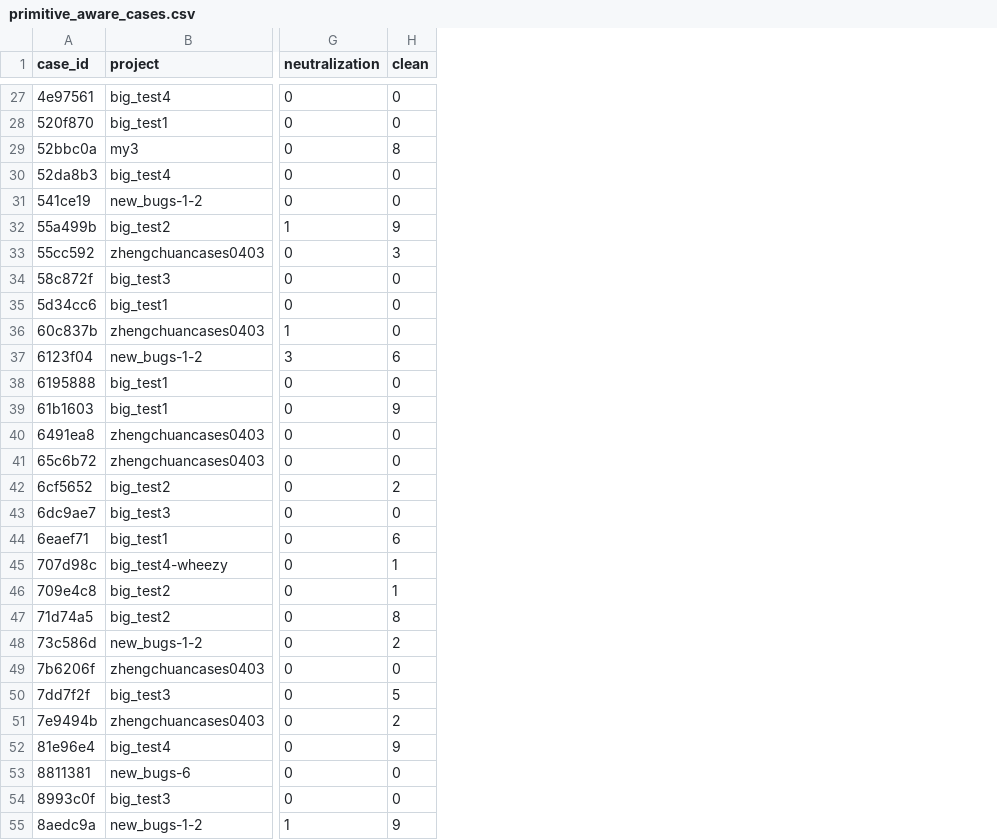
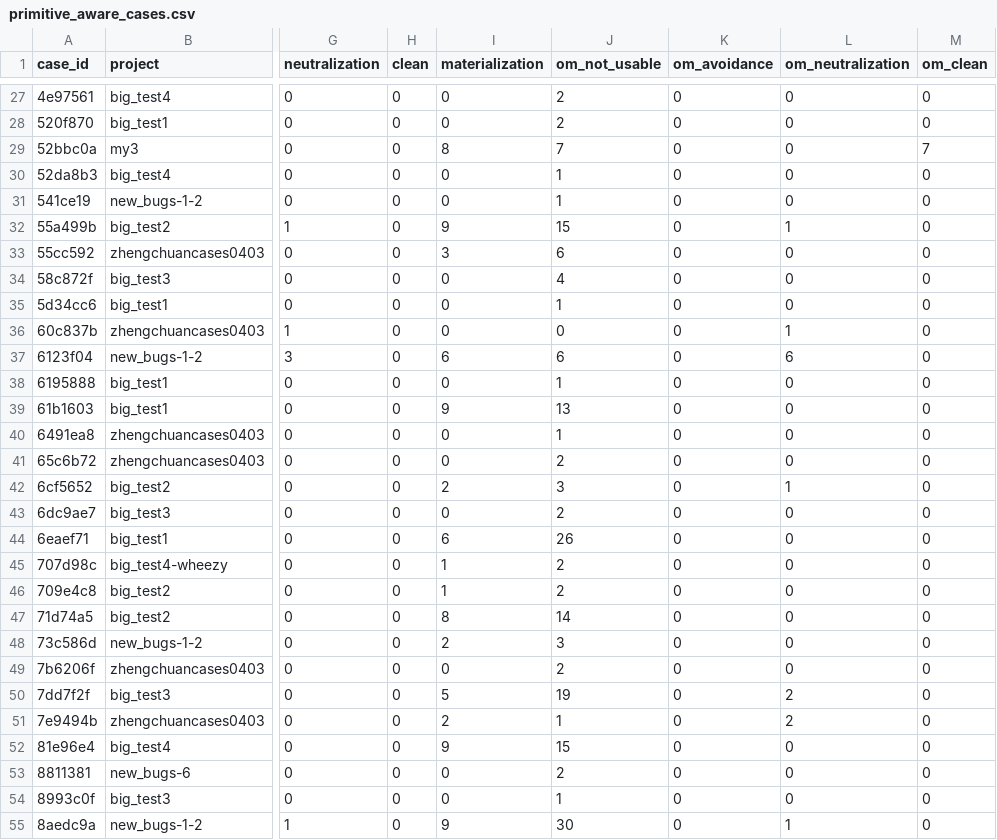
Before and after one commit to TomAPU/syzpass-paper, a CSV file: generated/primitive_aware_cases.csv, drawn as a sheet; only a part is shown, gaps mark what is left out; the diff covers the shown part only; the diff names each change by its address in the sheet, - before the commit and + after, or states it on an @@ line.

```diff
--- a/generated/primitive_aware_cases.csv
+++ b/generated/primitive_aware_cases.csv
+column I (materialization), rows 27-55: 0 | 0 | 8 | 0 | 0 | 9 | 3 | 0 | 0 | 0 | 6 | 0 | 9 | 0 | 0 | 2 | 0 | 6 | 1 | 1 | 8 | 2 | 0 | 5 | 2 | 9 | 0 | 0 | 9
+column J (om_not_usable), rows 27-55: 2 | 2 | 7 | 1 | 1 | 15 | 6 | 4 | 1 | 0 | 6 | 1 | 13 | 1 | 2 | 3 | 2 | 26 | 2 | 2 | 14 | 3 | 2 | 19 | 1 | 15 | 2 | 1 | 30
+column K (om_avoidance), rows 27-55: all 0
+column L (om_neutralization), rows 27-55: 0 | 0 | 0 | 0 | 0 | 1 | 0 | 0 | 0 | 1 | 6 | 0 | 0 | 0 | 0 | 1 | 0 | 0 | 0 | 0 | 0 | 0 | 0 | 2 | 2 | 0 | 0 | 0 | 1
+column M (om_clean), rows 27-55: 0 | 0 | 7 | 0 | 0 | 0 | 0 | 0 | 0 | 0 | 0 | 0 | 0 | 0 | 0 | 0 | 0 | 0 | 0 | 0 | 0 | 0 | 0 | 0 | 0 | 0 | 0 | 0 | 0
-H29 (clean): 8
+H29 (clean): 0
-H32 (clean): 9
+H32 (clean): 0
-H33 (clean): 3
+H33 (clean): 0
-H37 (clean): 6
+H37 (clean): 0
-H39 (clean): 9
+H39 (clean): 0
-H42 (clean): 2
+H42 (clean): 0
-H44 (clean): 6
+H44 (clean): 0
-H45:H46 (clean): 1
+H45:H46 (clean): 0
-H47 (clean): 8
+H47 (clean): 0
-H48 (clean): 2
+H48 (clean): 0
-H50 (clean): 5
+H50 (clean): 0
-H51 (clean): 2
+H51 (clean): 0
-H52 (clean): 9
+H52 (clean): 0
-H55 (clean): 9
+H55 (clean): 0
```
Also changed, not shown: 42 edited cells elsewhere in this file, generated/primitive_aware_case_primitives.csv, 7 other files.
